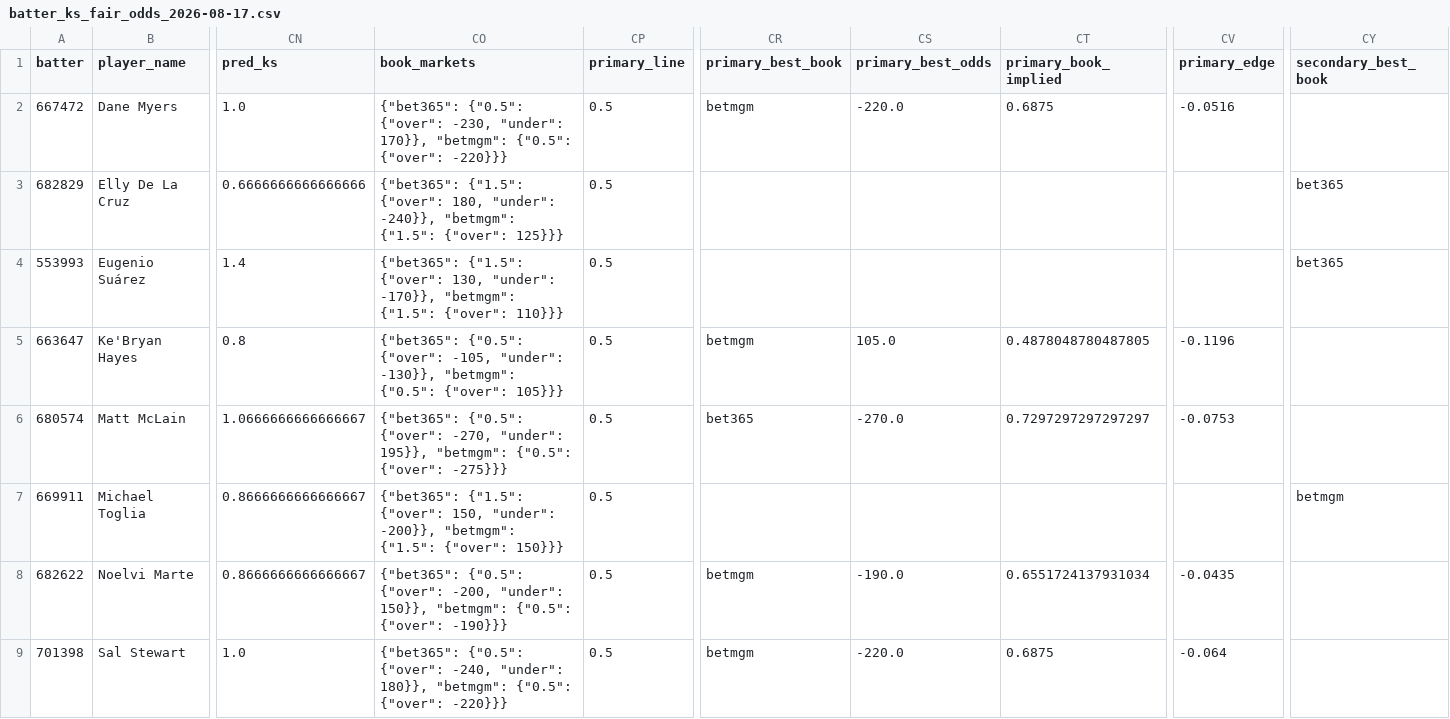
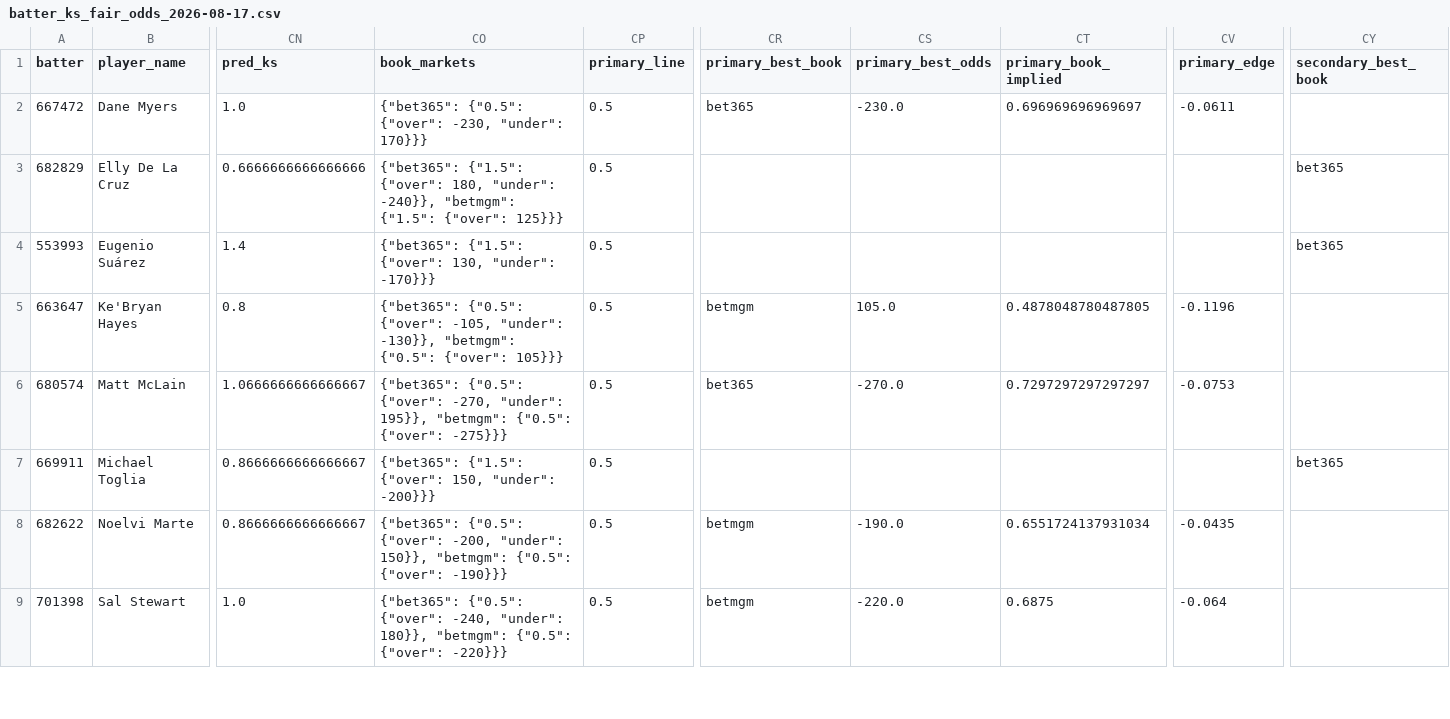
Before and after one commit to cryptobatmanEV/mlb-prop-engine, a CSV file: data/outputs/batter_ks_fair_odds_2026-08-17.csv, drawn as a sheet; only a part is shown, gaps mark what is left out; the diff covers the shown part only; the diff names each change by its address in the sheet, - before the commit and + after, or states it on an @@ line.

```diff
--- a/data/outputs/batter_ks_fair_odds_2026-08-17.csv
+++ b/data/outputs/batter_ks_fair_odds_2026-08-17.csv
-CO2 (book_markets): …-230, "under": 170}}, "betmgm": {"0.5": {"over": -220}}}
+CO2 (book_markets): …-230, "under": 170}}}
-CR2 (primary_best_book): betmgm
+CR2 (primary_best_book): bet365
-CS2 (primary_best_odds): -220.0
+CS2 (primary_best_odds): -230.0
-CT2 (primary_book_implied): 0.6875
+CT2 (primary_book_implied): 0.696969696969697
-CV2 (primary_edge): -0.0516
+CV2 (primary_edge): -0.0611
-CO4 (book_markets): …130, "under": -170}}, "betmgm": {"1.5": {"over": 110}}}
+CO4 (book_markets): …130, "under": -170}}}
-CO7 (book_markets): …150, "under": -200}}, "betmgm": {"1.5": {"over": 150}}}
+CO7 (book_markets): …150, "under": -200}}}
-CY7 (secondary_best_book): betmgm
+CY7 (secondary_best_book): bet365
```
Also changed, not shown: 18 edited cells elsewhere in this file, data/outputs/hits_fair_odds_2026-08-17.csv, data/outputs/total_bases_fair_odds_2026-08-17.csv, 1 other file.
